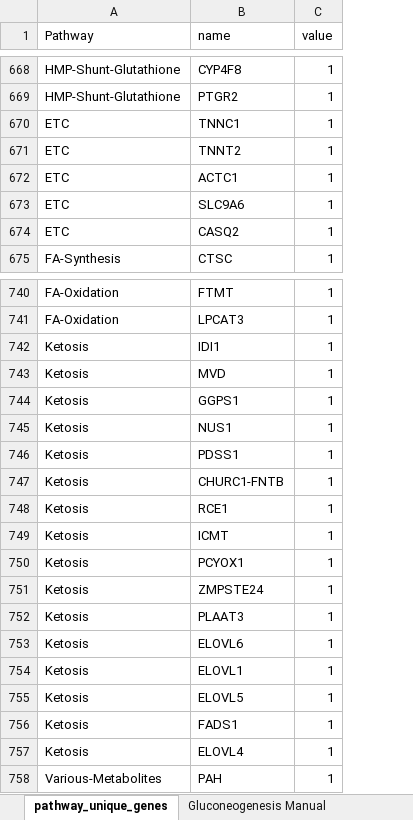
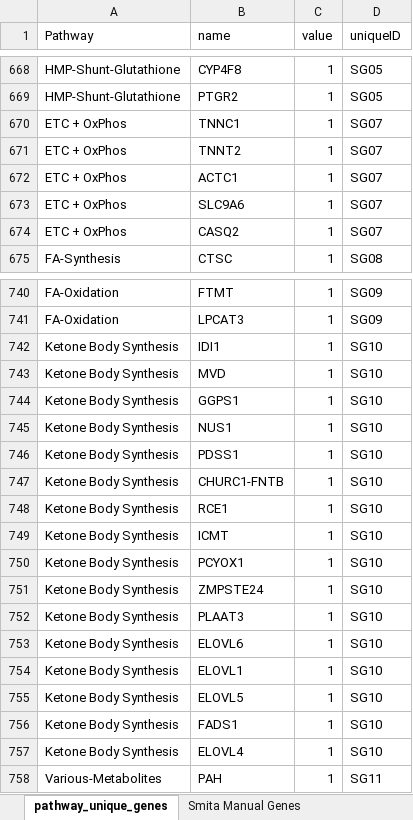
Before and after one commit to CogDisResLab/ketosis_project, an Excel workbook: results/pathway_unique_genes.xlsx, sheet pathway_unique_genes, drawn as a sheet; only a part is shown, gaps mark what is left out; values as stored, in another font and other column widths than the file's, no borders; the diff names each change by its address in the sheet, - before the commit and + after, or states it on an @@ line.

Commit message:
Manual gene curation in needed format

```diff
--- a/results/pathway_unique_genes.xlsx (sheet pathway_unique_genes)
+++ b/results/pathway_unique_genes.xlsx (sheet pathway_unique_genes)
+sheet tab: Smita Manual Genes
+column D (uniqueID), rows 668-675: SG05 | SG05 | SG07 | SG07 | SG07 | SG07 | SG07 | SG08; rows 740-758: SG09 | SG09 | SG10 | SG10 | SG10 | SG10 | SG10 | SG10 | SG10 | SG10 | SG10 | SG10 | SG10 | SG10 | SG10 | SG10 | SG10 | SG10 | SG11
-A670:A674 (Pathway): ETC
+A670:A674 (Pathway): ETC + OxPhos
-A742:A757 (Pathway): Ketosis
+A742:A757 (Pathway): Ketone Body Synthesis
```
